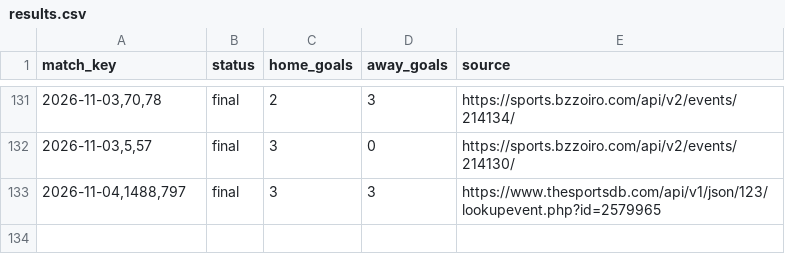
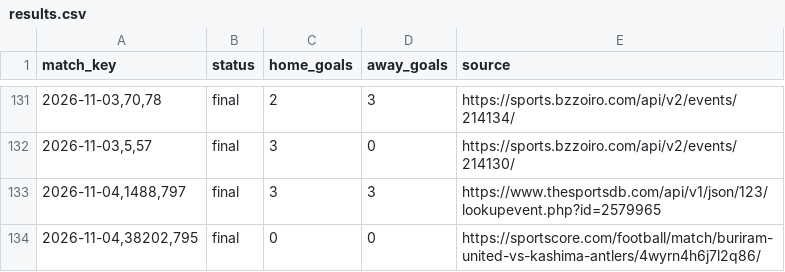
Before and after one commit to nunovinhas-creator/asianodds-h1-lab, a CSV file: data/results.csv, drawn as a sheet; only a part is shown, gaps mark what is left out; the diff names each change by its address in the sheet, - before the commit and + after, or states it on an @@ line.

```diff
--- a/data/results.csv
+++ b/data/results.csv
+row 134: 2026-11-04,38202,795 | final | 0 | 0 | https://sportscore.com/football/match/buriram-united-vs-kashima-antlers/4wyrn4h6j7l2q86/
```
Also changed, not shown: 3 other files.
